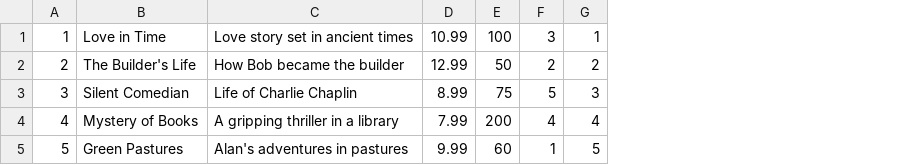
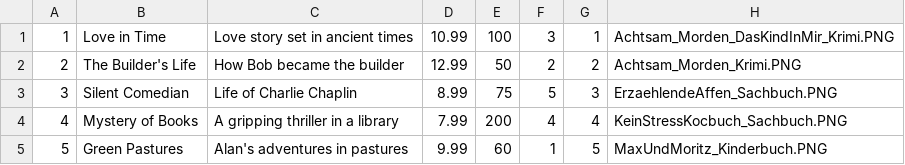
Before and after one commit to VulpesZerda27/MiMaFHProjektBackend, a CSV file: src/main/resources/data/product.csv, drawn as a sheet; the diff names each change by its address in the sheet, - before the commit and + after, or states it on an @@ line.

Commit message:
added fileupload to product admin page

```diff
--- a/src/main/resources/data/product.csv
+++ b/src/main/resources/data/product.csv
+column H, rows 1-5: Achtsam_Morden_DasKindInMir_Krimi.PNG | Achtsam_Morden_Krimi.PNG | ErzaehlendeAffen_Sachbuch.PNG | KeinStressKocbuch_Sachbuch.PNG | MaxUndMoritz_Kinderbuch.PNG
```
Also changed, not shown: 4 other files.
